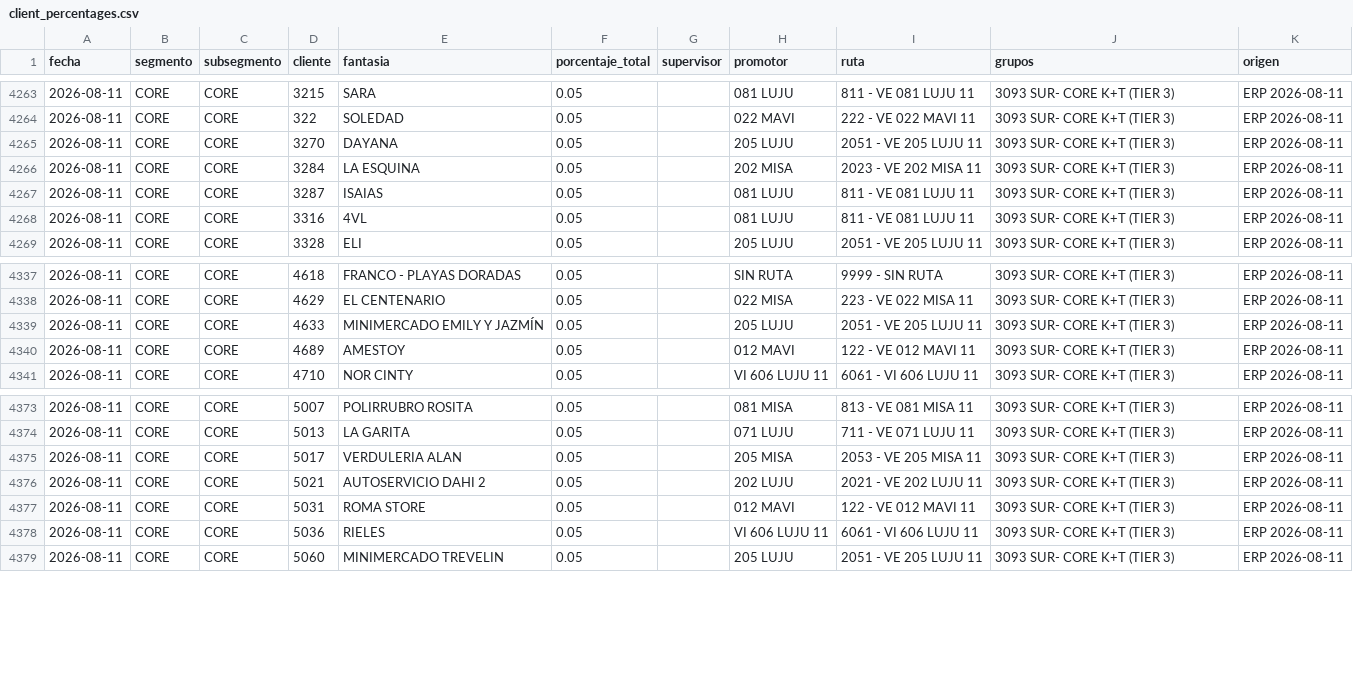
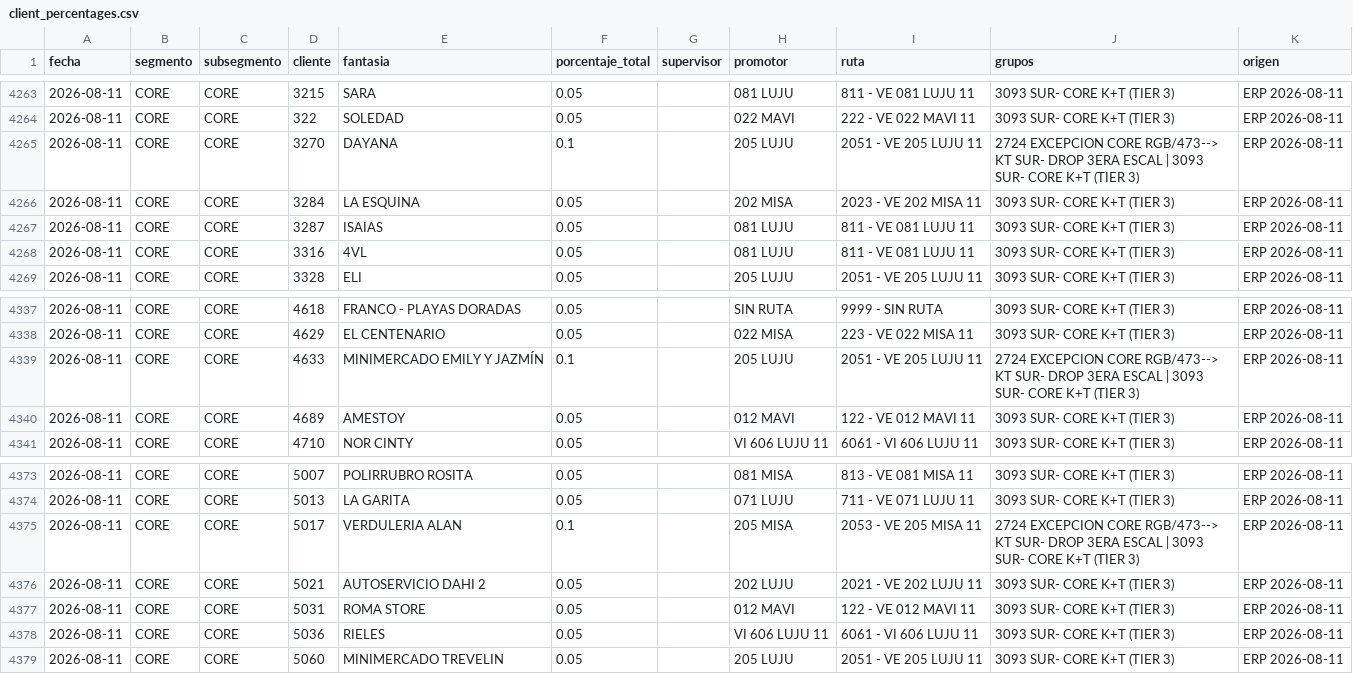
Before and after one commit to tomasddv/grupo-de-clientes-, a CSV file: trade_spend_dashboard/data/processed/client_percentages.csv, drawn as a sheet; only a part is shown, gaps mark what is left out; the diff covers the shown part only.

```diff
--- a/trade_spend_dashboard/data/processed/client_percentages.csv
+++ b/trade_spend_dashboard/data/processed/client_percentages.csv
@@ -4264,3 +4264,3 @@
 2026-08-11,CORE,CORE,322,SOLEDAD,0.05,,022 MAVI,222 - VE 022 MAVI 11,3093 SUR- CORE K+T (TIER 3),ERP 2026-08-11
-2026-08-11,CORE,CORE,3270,DAYANA,0.05,,205 LUJU,2051 - VE 205 LUJU 11,3093 SUR- CORE K+T (TIER 3),ERP 2026-08-11
+2026-08-11,CORE,CORE,3270,DAYANA,0.1,,205 LUJU,2051 - VE 205 LUJU 11,2724 EXCEPCION CORE RGB/473--> KT SUR- DROP 3ERA ESCAL | 3093 SUR- CORE K+T (TIER 3),ERP 2026-08-11
 2026-08-11,CORE,CORE,3284,LA ESQUINA,0.05,,202 MISA,2023 - VE 202 MISA 11,3093 SUR- CORE K+T (TIER 3),ERP 2026-08-11
@@ -4338,3 +4338,3 @@
 2026-08-11,CORE,CORE,4629,EL CENTENARIO,0.05,,022 MISA,223 - VE 022 MISA 11,3093 SUR- CORE K+T (TIER 3),ERP 2026-08-11
-2026-08-11,CORE,CORE,4633,MINIMERCADO EMILY Y JAZMÍN,0.05,,205 LUJU,2051 - VE 205 LUJU 11,3093 SUR- CORE K+T (TIER 3),ERP 2026-08-11
+2026-08-11,CORE,CORE,4633,MINIMERCADO EMILY Y JAZMÍN,0.1,,205 LUJU,2051 - VE 205 LUJU 11,2724 EXCEPCION CORE RGB/473--> KT SUR- DROP 3ERA ESCAL | 3093 SUR- CORE K+T (TIER 3),ERP 2026-08-11
 2026-08-11,CORE,CORE,4689,AMESTOY,0.05,,012 MAVI,122 - VE 012 MAVI 11,3093 SUR- CORE K+T (TIER 3),ERP 2026-08-11
@@ -4374,3 +4374,3 @@
 2026-08-11,CORE,CORE,5013,LA GARITA,0.05,,071 LUJU,711 - VE 071 LUJU 11,3093 SUR- CORE K+T (TIER 3),ERP 2026-08-11
-2026-08-11,CORE,CORE,5017,VERDULERIA ALAN,0.05,,205 MISA,2053 - VE 205 MISA 11,3093 SUR- CORE K+T (TIER 3),ERP 2026-08-11
+2026-08-11,CORE,CORE,5017,VERDULERIA ALAN,0.1,,205 MISA,2053 - VE 205 MISA 11,2724 EXCEPCION CORE RGB/473--> KT SUR- DROP 3ERA ESCAL | 3093 SUR- CORE K+T (TIER 3),ERP 2026-08-11
 2026-08-11,CORE,CORE,5021,AUTOSERVICIO DAHI 2,0.05,,202 LUJU,2021 - VE 202 LUJU 11,3093 SUR- CORE K+T (TIER 3),ERP 2026-08-11
```
Also changed, not shown: 24 edited cells elsewhere in this file, trade_spend_dashboard/data/processed/alerts.csv, trade_spend_dashboard/data/processed/group_summary.csv.
